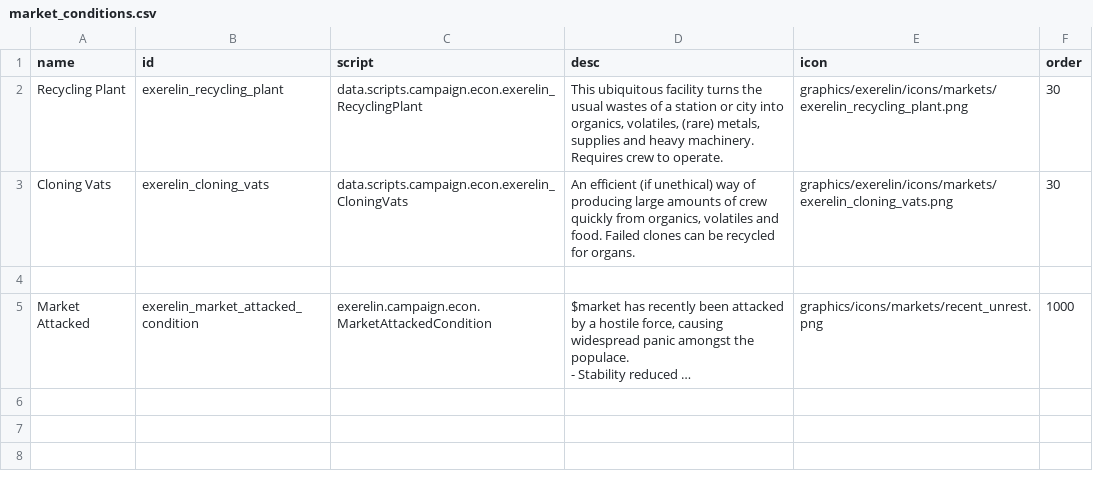
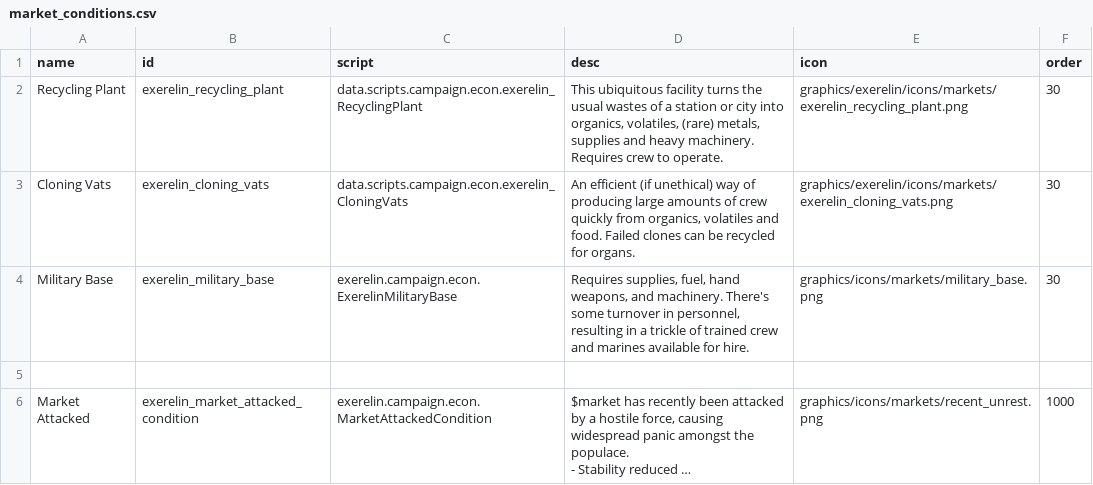
Before and after one commit to Histidine91/Nexerelin, a CSV file: data/campaign/market_conditions.csv, drawn as a sheet; long unchanged cells end in …; the diff names each change by its address in the sheet, - before the commit and + after, or states it on an @@ line.

```diff
--- a/data/campaign/market_conditions.csv
+++ b/data/campaign/market_conditions.csv
+row 4: Military Base | exerelin_military_base | exerelin.campaign.econ.ExerelinMilitaryBase | Requires supplies, fuel, hand weapons, and machinery. There's some turnover in personnel, resulting in a trickle of trained crew and marines available for hire. | graphics/icons/markets/military_base.png | 30
```
Also changed, not shown: data/campaign/commodities.csv, data/campaign/rules.csv, 13 other files.
